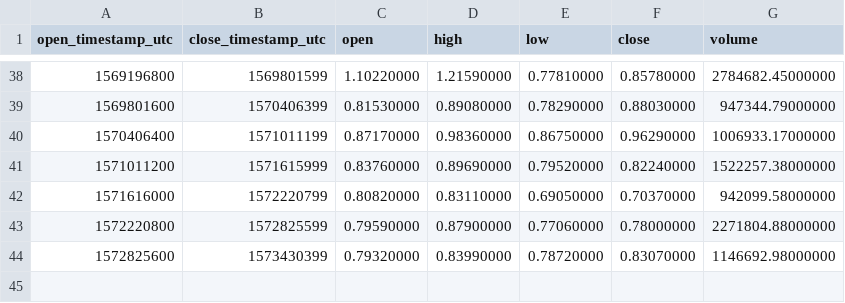
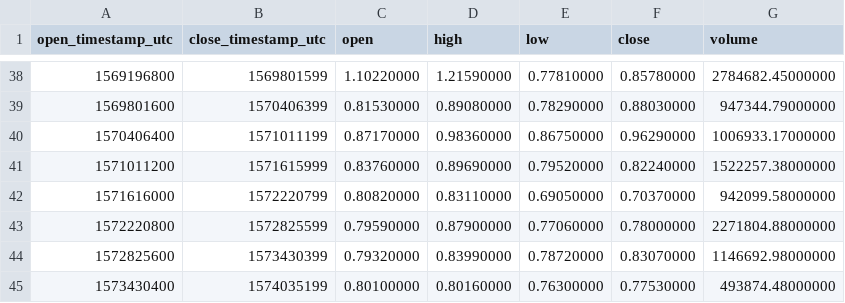
Before and after one commit to cryptobigbro/binance-WAVESUSDT, a CSV file: binance-WAVESUSDT-1w.csv, drawn as a sheet; only a part is shown, gaps mark what is left out.

```diff
--- a/binance-WAVESUSDT-1w.csv
+++ b/binance-WAVESUSDT-1w.csv
@@ -44 +44,2 @@ open_timestamp_utc,close_timestamp_utc,open,high,low,close,volume
 1572825600,1573430399,0.79320000,0.83990000,0.78720000,0.83070000,1146692.98000000
+1573430400,1574035199,0.80100000,0.80160000,0.76300000,0.77530000,493874.48000000
```
Also changed, not shown: binance-WAVESUSDT-1d.csv, binance-WAVESUSDT-1h.csv.
